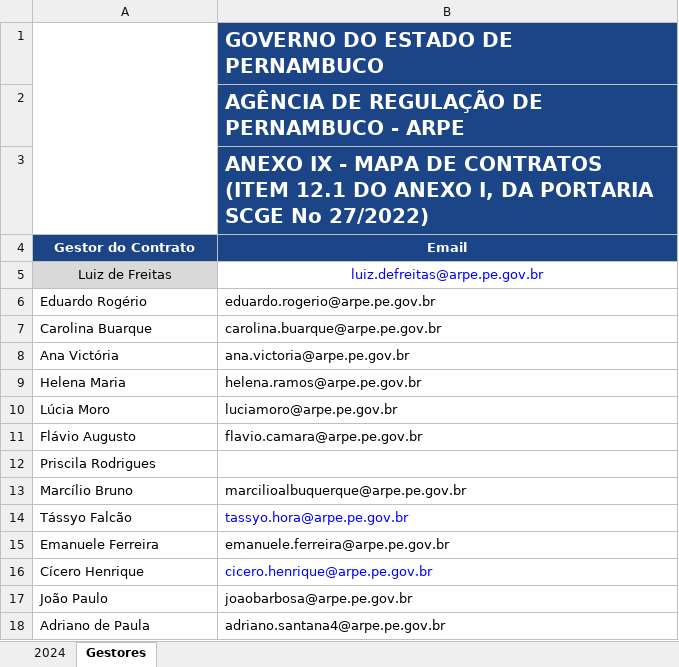
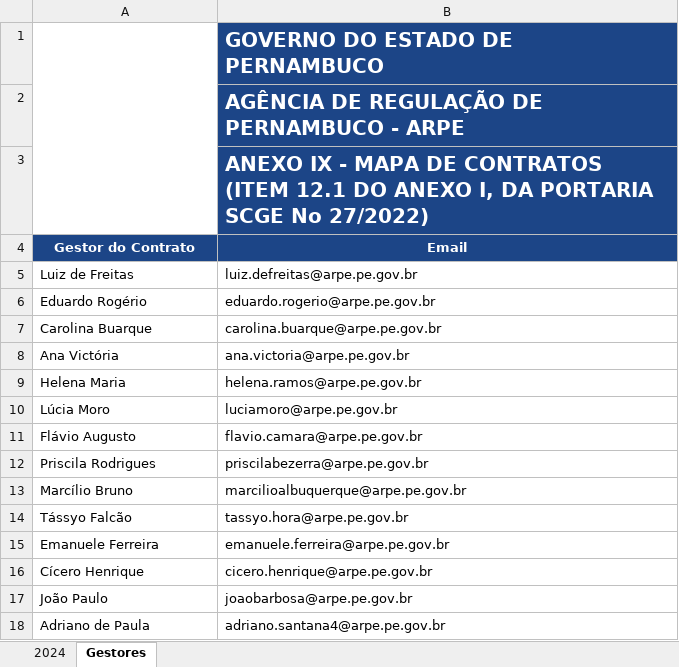
Before and after one commit to luizdefreitas10/gerenciador-de-contratos, an Excel workbook: src/Planilha de Contratos 2025 - CÓPIA.xlsx, sheet Gestores, drawn as a sheet; values as stored, in another font and other column widths than the file's, no borders; charts and pictures not drawn; the diff names each change by its address in the sheet, - before the commit and + after, or states it on an @@ line.

Commit message:
feat: script automated, sending email and painting excel

```diff
--- a/src/Planilha de Contratos 2025 - CÓPIA.xlsx (sheet Gestores)
+++ b/src/Planilha de Contratos 2025 - CÓPIA.xlsx (sheet Gestores)
-A5 fill: #D9D9D9
+A5 fill: none
-A5:B5 alignment: center
+A5:B5 alignment: left
-B5 text colour: #0000FF
+B5 text colour: black
-B12 (Email): (empty)
+B12 (Email): priscilabezerra@arpe.pe.gov.br
-B14 text colour: #0000FF
+B14 text colour: black
-B16 text colour: #0000FF
+B16 text colour: black
```
Also changed, not shown: sheet 2024, charts or pictures, 2 other files.
